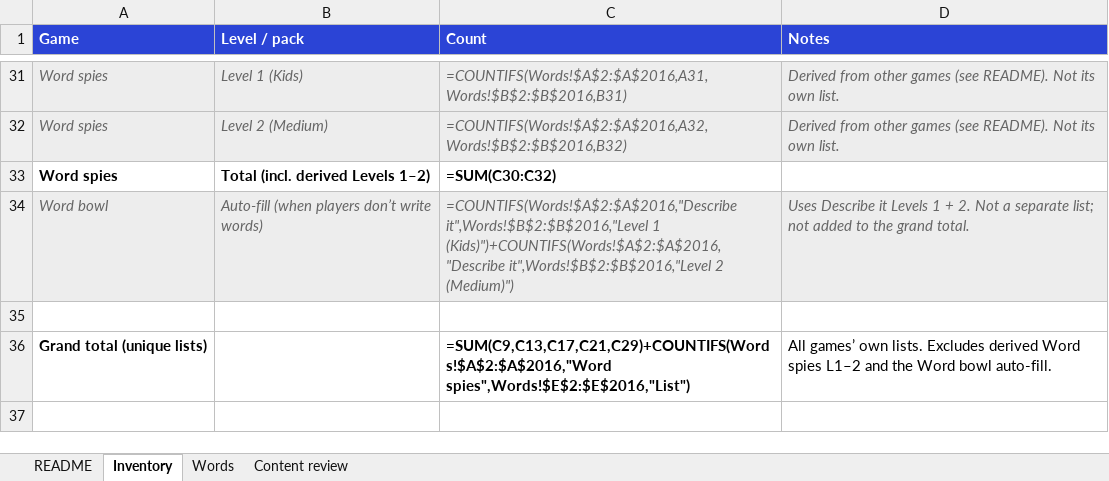
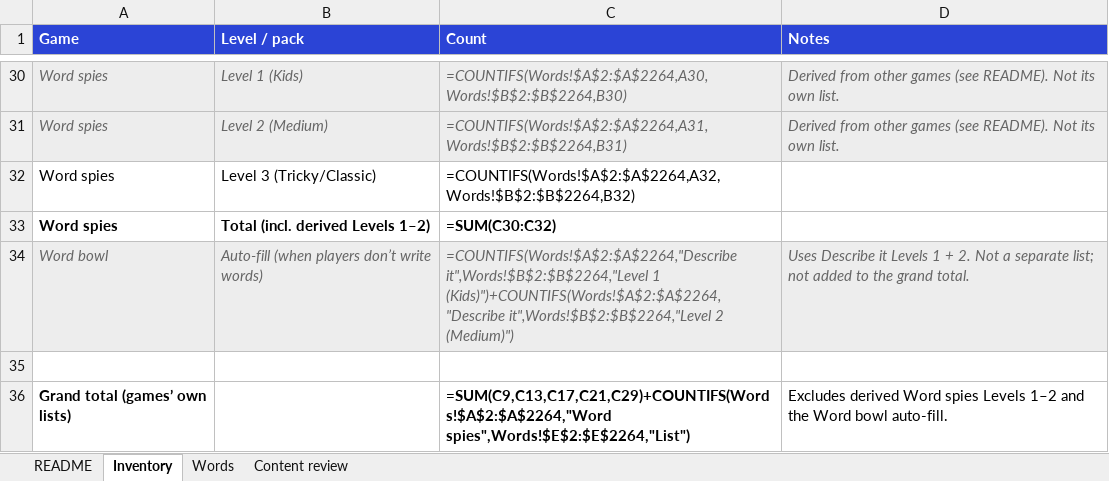
Before and after one commit to meep23t/Game-night, an Excel workbook: docs/game-night-words.xlsx, sheet Inventory, drawn as a sheet; only a part is shown, gaps mark what is left out; values as stored, in another font and other column widths than the file's, no borders; formulas without a stored value are shown as written; addresses are those after the commit; the diff covers the shown part only; the diff names each change by its address in the sheet, - before the commit and + after, or states it on an @@ line.

```diff
--- a/docs/game-night-words.xlsx (sheet Inventory)
+++ b/docs/game-night-words.xlsx (sheet Inventory)
-C30 (Count): =COUNTIFS(Words!$A$2:$A$2016,A31,Words!$B$2:$B$2016,B31)
+C30 (Count): =COUNTIFS(Words!$A$2:$A$2264,A30,Words!$B$2:$B$2264,B30)
-C31 (Count): =COUNTIFS(Words!$A$2:$A$2016,A32,Words!$B$2:$B$2016,B32)
+C31 (Count): =COUNTIFS(Words!$A$2:$A$2264,A31,Words!$B$2:$B$2264,B31)
+row 32: Word spies | Level 3 (Tricky/Classic) | =COUNTIFS(Words!$A$2:$A$2264,A32,Words!$B$2:$B$2264,B32)
-C34 (Count): =COUNTIFS(Words!$A$2:$A$2016,"Describe it",Words!$B$2:$B$2016,"Level 1 (Kids)")+COUNTIFS(Words!$A$2:$A$2016,"Describe it",Words!$B$2:$B$2016,"Level 2 (Medium)")
+C34 (Count): =COUNTIFS(Words!$A$2:$A$2264,"Describe it",Words!$B$2:$B$2264,"Level 1 (Kids)")+COUNTIFS(Words!$A$2:$A$2264,"Describe it",Words!$B$2:$B$2264,"Level 2 (Medium)")
-A36 (Game): Grand total (unique lists)
+A36 (Game): Grand total (games’ own lists)
-C36 (Count): =SUM(C9,C13,C17,C21,C29)+COUNTIFS(Words!$A$2:$A$2016,"Word spies",Words!$E$2:$E$2016,"List")
+C36 (Count): =SUM(C9,C13,C17,C21,C29)+COUNTIFS(Words!$A$2:$A$2264,"Word spies",Words!$E$2:$E$2264,"List")
-D36 (Notes): All games’ own lists. Excludes derived Word spies L1–2 and the…
+D36 (Notes): Excludes derived Word spies Levels 1–2 and the…
```
Also changed, not shown: 1 removed row and 23 edited cells elsewhere in this sheet, sheet Words, sheet README, 3 other files.
